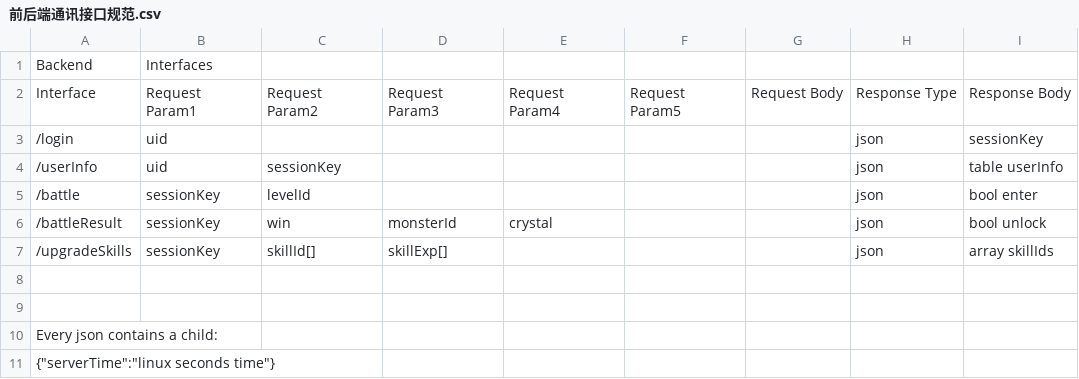
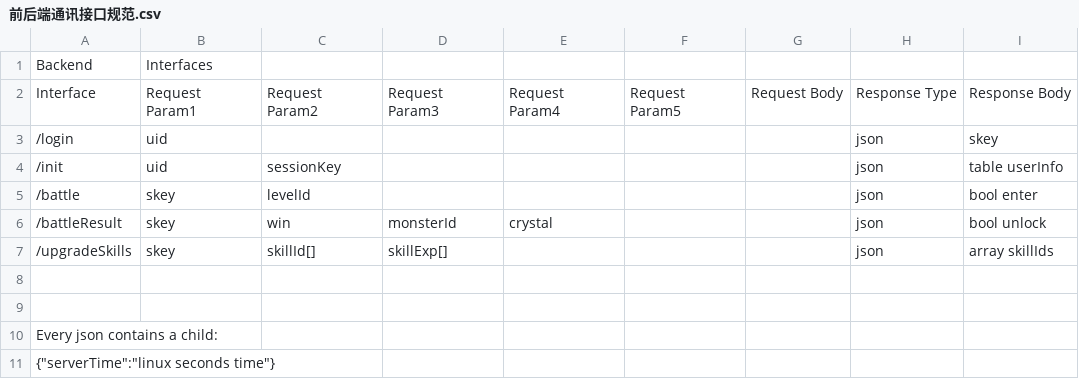
Before and after one commit to ansonlc/xxx, a CSV file: XXXServer/前后端通讯接口规范.csv, drawn as a sheet.

Commit message:
Update interface standard

```diff
--- a/XXXServer/前后端通讯接口规范.csv
+++ b/XXXServer/前后端通讯接口规范.csv
@@ -2,7 +2,7 @@ Backend,Interfaces,,,,,,,
 Interface,Request Param1,Request Param2,Request Param3,Request Param4,Request Param5,Request Body,Response Type,Response Body
-/login,uid,,,,,,json,sessionKey
-/userInfo,uid,sessionKey,,,,,json,table userInfo
-/battle,sessionKey,levelId,,,,,json,bool enter
-/battleResult,sessionKey,win,monsterId,crystal,,,json,bool unlock
-/upgradeSkills,sessionKey,skillId[],skillExp[],,,,json,array skillIds
+/login,uid,,,,,,json,skey
+/init,uid,sessionKey,,,,,json,table userInfo
+/battle,skey,levelId,,,,,json,bool enter
+/battleResult,skey,win,monsterId,crystal,,,json,bool unlock
+/upgradeSkills,skey,skillId[],skillExp[],,,,json,array skillIds
 ,,,,,,,,
```
